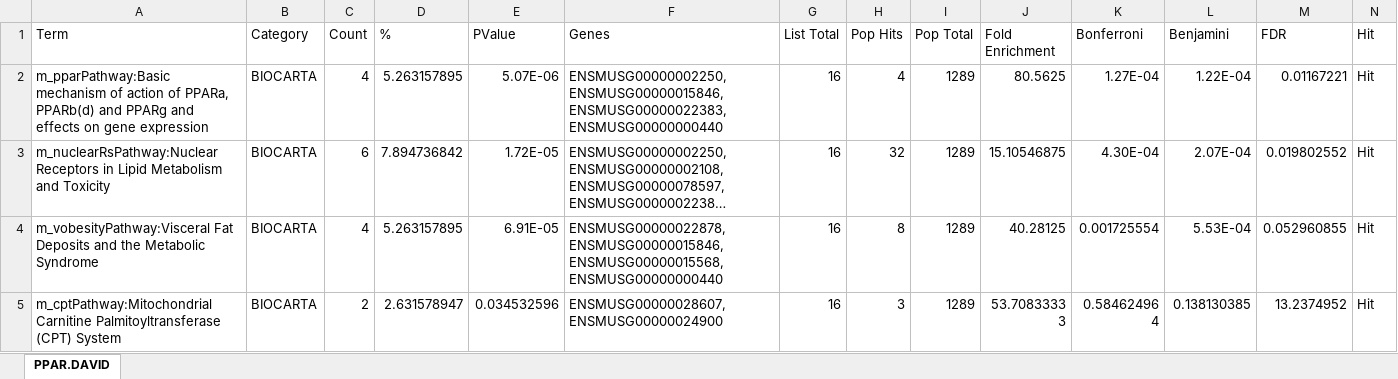
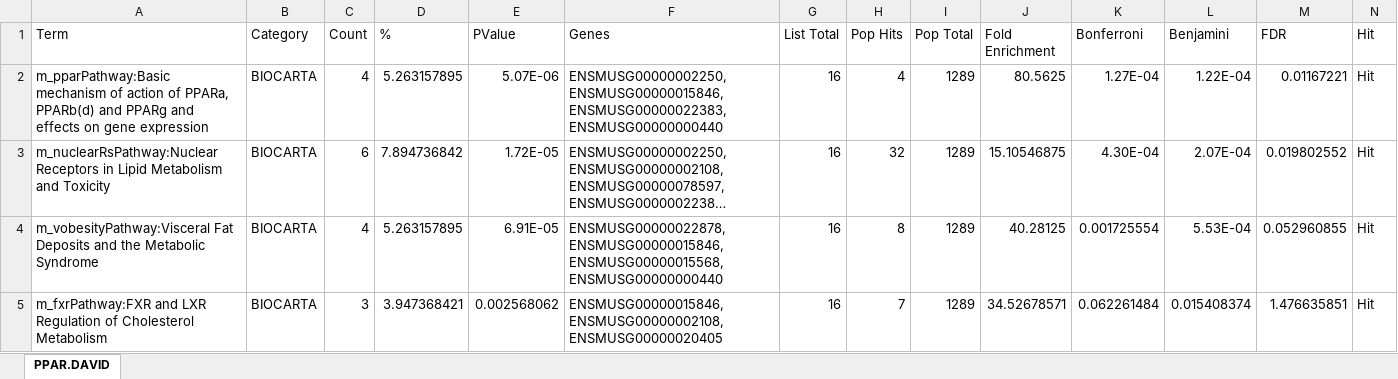
Before and after one commit to bumproo/ABRF_GBIRG_OntologyStudy, an Excel workbook: DAVID/PPAR.DAVID_toJoin.xlsx, sheet PPAR.DAVID, drawn as a sheet; only a part is shown; the shorter side is filled out with more unchanged rows; long unchanged cells end in …; values as stored, in another font and other column widths than the file's, no borders; the diff covers the shown part only; the diff names each change by its address in the sheet, - before the commit and + after, or states it on an @@ line.

```diff
--- a/DAVID/PPAR.DAVID_toJoin.xlsx (sheet PPAR.DAVID)
+++ b/DAVID/PPAR.DAVID_toJoin.xlsx (sheet PPAR.DAVID)
+row 5: m_fxrPathway:FXR and LXR Regulation of Cholesterol Metabolism | BIOCARTA | 3 | 3.947368421 | 0.002568062 | ENSMUSG00000015846, ENSMUSG00000002108, ENSMUSG00000020405 | 16 | 7 | 1289 | 34.52678571 | 0.062261484 | 0.015408374 | 1.476635851 | Hit
```
Also changed, not shown: 3 added rows and 1 removed row elsewhere in this sheet, DAVID/E2F.DAVID_toJoin.xlsx, DAVID/MUSC.DAVID_toJoin.xlsx, 23 other files.
